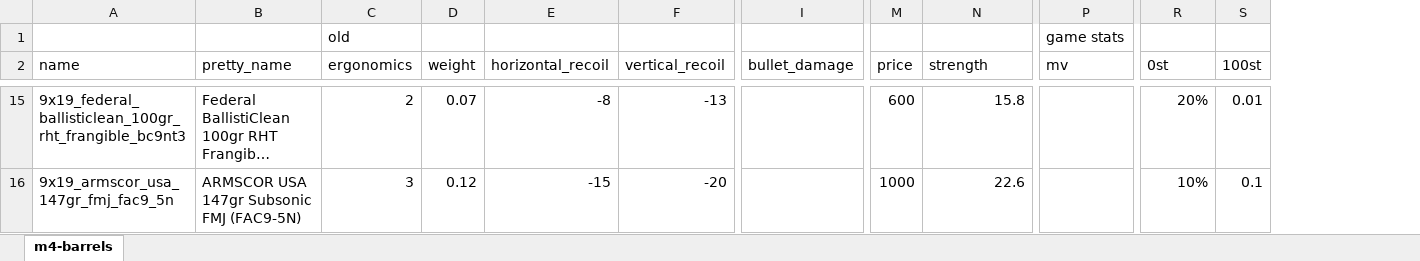
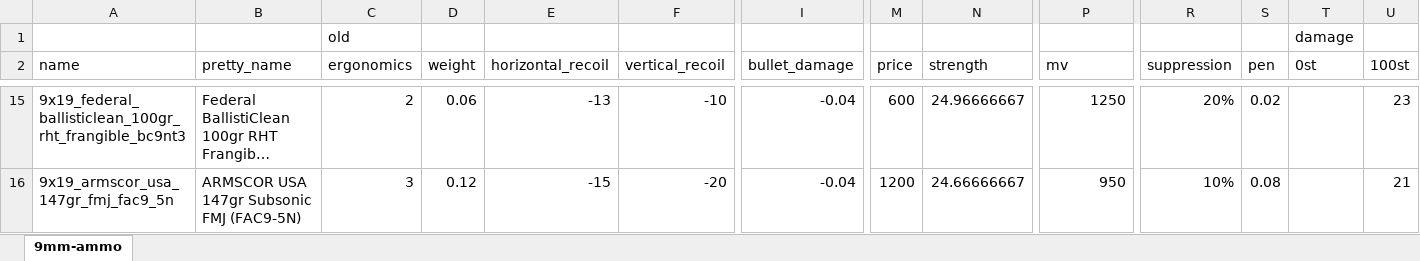
Before and after one commit to refact0r/deadline-balancing, an Excel workbook: changes/9mm-ammo.xlsx, sheet 9mm-ammo, drawn as a sheet; only a part is shown, gaps mark what is left out; long unchanged cells end in …; values as stored, in another font and other column widths than the file's, no borders; conditional formats not drawn; addresses are those after the commit; the diff covers the shown part only; the diff names each change by its address in the sheet, - before the commit and + after, or states it on an @@ line.

```diff
--- a/changes/9mm-ammo.xlsx (sheet 9mm-ammo)
+++ b/changes/9mm-ammo.xlsx (sheet 9mm-ammo)
-sheet tab: m4-barrels
+sheet tab: 9mm-ammo
+column R (suppression), rows 15-16: 20% | 10%
+column S (pen), rows 15-16: 0.02 | 0.08
-P1 (mv): game stats
+P1 (mv): (empty)
-T1 (0st): (empty)
+T1 (0st): damage
-D15 (weight): 0.07
+D15 (weight): 0.06
-E15 (horizontal_recoil): -8
+E15 (horizontal_recoil): -13
-F15 (vertical_recoil): -13
+F15 (vertical_recoil): -10
-I15:I16 (bullet_damage): (empty)
+I15:I16 (bullet_damage): -0.04
-N15 (strength): 15.8
+N15 (strength): 24.96666667
-P15 (mv): (empty)
+P15 (mv): 1250
-T15 (0st): 20%
+T15 (0st): (empty)
-U15 (100st): 0.01
+U15 (100st): 23
-M16 (price): 1000
+M16 (price): 1200
-N16 (strength): 22.6
+N16 (strength): 24.66666667
-P16 (mv): (empty)
+P16 (mv): 950
-T16 (0st): 10%
+T16 (0st): (empty)
-U16 (100st): 0.1
+U16 (100st): 21
```
Also changed, not shown: 7 added rows, 7 removed rows and 10 edited cells elsewhere in this sheet, formulas that keep their value, 2 other files.
